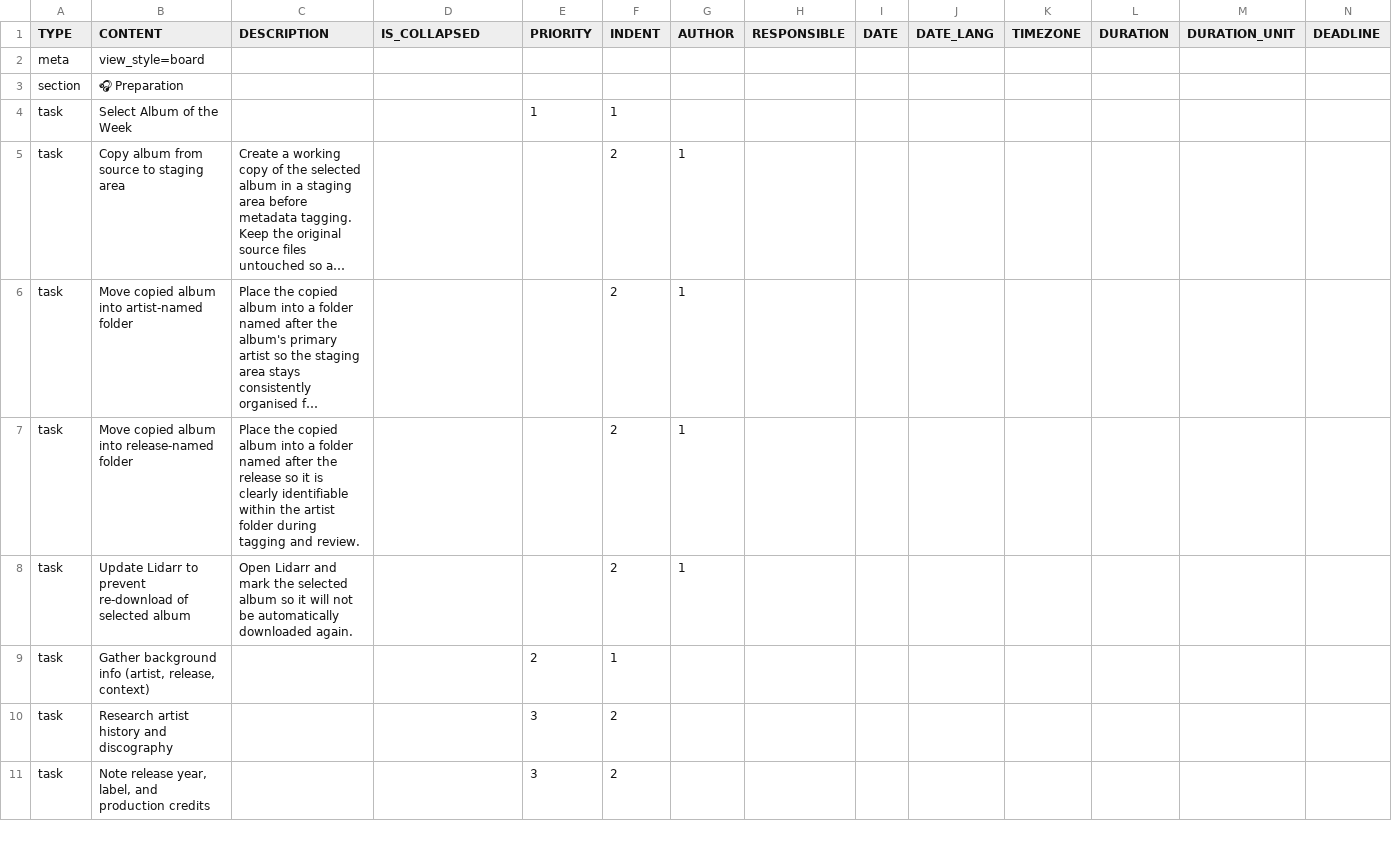
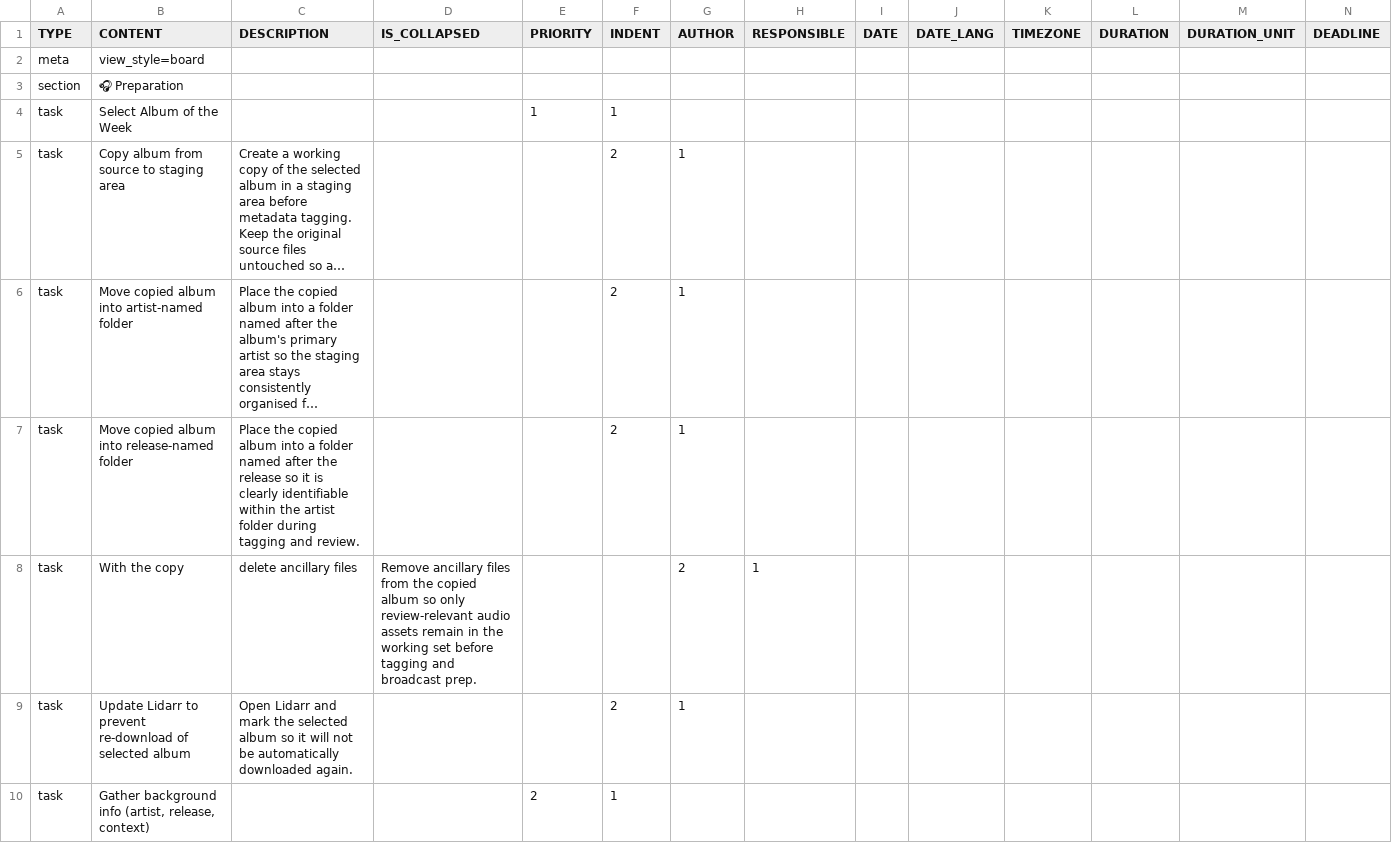
Before and after one commit to colin-gourlay/todoist-playbook, a CSV file: csv-templates/radio/album-of-the-week-weekly-review/template.csv, drawn as a sheet; only a part is shown; the shorter side is filled out with more unchanged rows; long unchanged cells end in …; rows hold the shown columns only; the diff names each change by its address in the sheet, - before the commit and + after, or states it on an @@ line.

Commit message:
fix: add ancillary file cleanup step to album weekly review

```diff
--- a/csv-templates/radio/album-of-the-week-weekly-review/template.csv
+++ b/csv-templates/radio/album-of-the-week-weekly-review/template.csv
+row 8: task | With the copy | delete ancillary files | Remove ancillary files from the copied album so only review-relevant audio assets remain in the working set before tagging and broadcast prep. |  |  | 2 | 1
```
